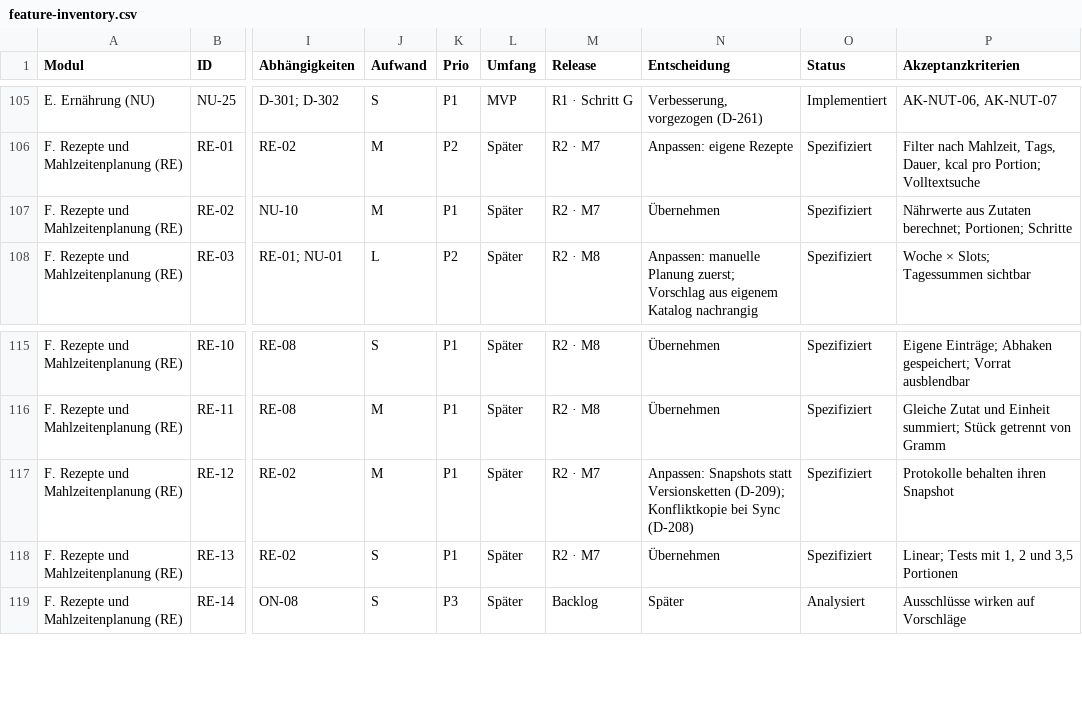
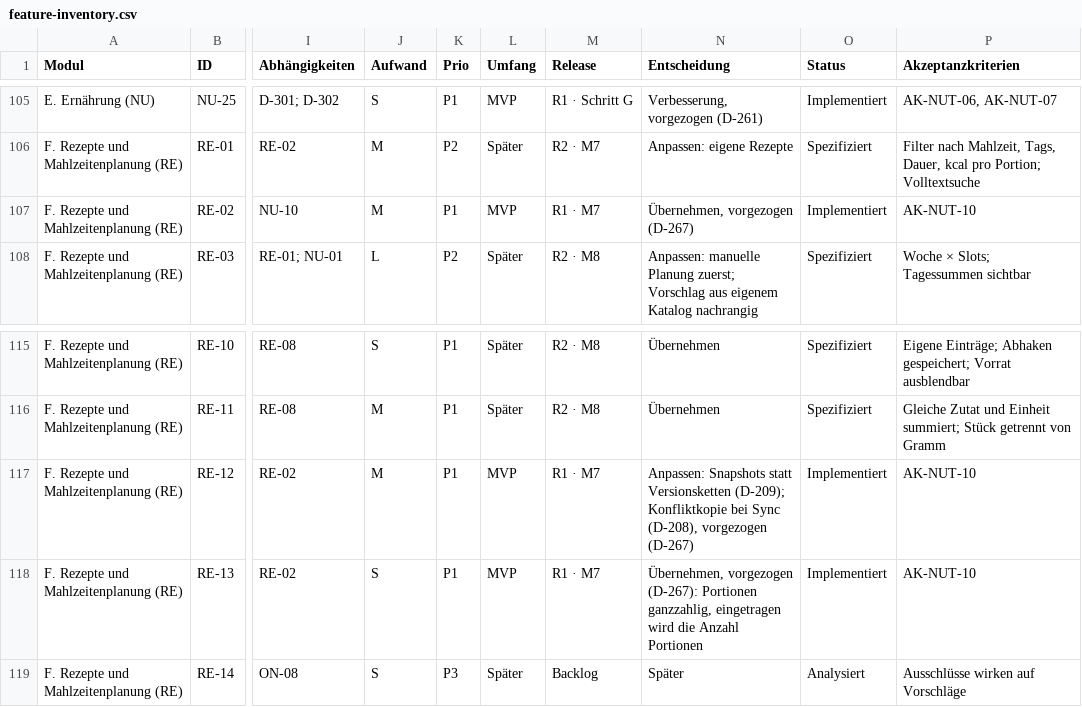
Before and after one commit to darad11/fitness-app, a CSV file: docs/feature-inventory.csv, drawn as a sheet; only a part is shown, gaps mark what is left out; the diff names each change by its address in the sheet, - before the commit and + after, or states it on an @@ line.

```diff
--- a/docs/feature-inventory.csv
+++ b/docs/feature-inventory.csv
-L107 (Umfang): Später
+L107 (Umfang): MVP
-M107 (Release): R2 · M7
+M107 (Release): R1 · M7
-N107 (Entscheidung): Übernehmen
+N107 (Entscheidung): Übernehmen, vorgezogen (D-267)
-O107 (Status): Spezifiziert
+O107 (Status): Implementiert
-P107 (Akzeptanzkriterien): Nährwerte aus Zutaten berechnet; Portionen; Schritte
+P107 (Akzeptanzkriterien): AK-NUT-10
-L117:L118 (Umfang): Später
+L117:L118 (Umfang): MVP
-M117:M118 (Release): R2 · M7
+M117:M118 (Release): R1 · M7
-N117 (Entscheidung): …bei Sync (D-208)
+N117 (Entscheidung): …bei Sync (D-208), vorgezogen (D-267)
-O117:O118 (Status): Spezifiziert
+O117:O118 (Status): Implementiert
-P117 (Akzeptanzkriterien): Protokolle behalten ihren Snapshot
+P117 (Akzeptanzkriterien): AK-NUT-10
-N118 (Entscheidung): Übernehmen
+N118 (Entscheidung): Übernehmen, vorgezogen (D-267): Portionen ganzzahlig, eingetragen wird die Anzahl Portionen
-P118 (Akzeptanzkriterien): Linear; Tests mit 1, 2 und 3,5 Portionen
+P118 (Akzeptanzkriterien): AK-NUT-10
```
Also changed, not shown: 33 other files.
